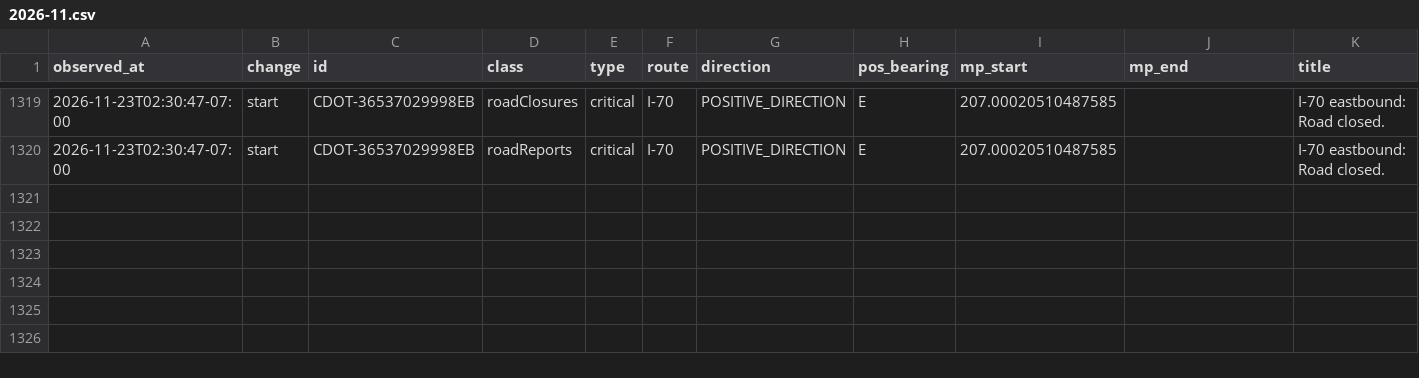
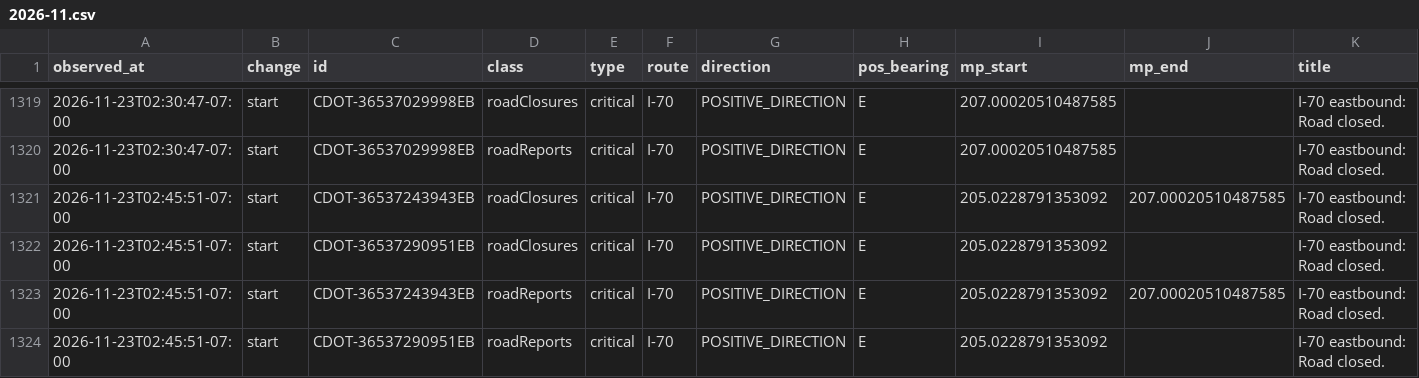
Before and after one commit to i70skibum/ski-logger, a CSV file: data/events/2026-11.csv, drawn as a sheet; only a part is shown, gaps mark what is left out; rows hold the shown columns only; the diff names each change by its address in the sheet, - before the commit and + after, or states it on an @@ line.

Commit message:
data 2026-11-23T09:46Z

```diff
--- a/data/events/2026-11.csv
+++ b/data/events/2026-11.csv
+row 1321: 2026-11-23T02:45:51-07:00 | start | CDOT-36537243943EB | roadClosures | critical | I-70 | POSITIVE_DIRECTION | E | 205.0228791353092 | 207.00020510487585 | I-70 eastbound: Road closed.
+row 1322: 2026-11-23T02:45:51-07:00 | start | CDOT-36537290951EB | roadClosures | critical | I-70 | POSITIVE_DIRECTION | E | 205.0228791353092 |  | I-70 eastbound: Road closed.
+row 1323: 2026-11-23T02:45:51-07:00 | start | CDOT-36537243943EB | roadReports | critical | I-70 | POSITIVE_DIRECTION | E | 205.0228791353092 | 207.00020510487585 | I-70 eastbound: Road closed.
+row 1324: 2026-11-23T02:45:51-07:00 | start | CDOT-36537290951EB | roadReports | critical | I-70 | POSITIVE_DIRECTION | E | 205.0228791353092 |  | I-70 eastbound: Road closed.
```
Also changed, not shown: data/plows/2026-11.csv, data/snotel/2026-11.csv, 5 other files.
